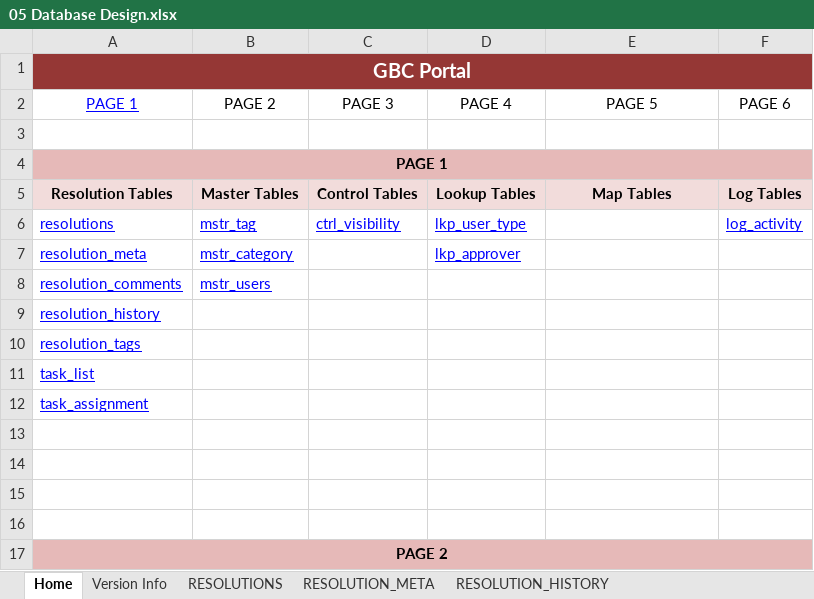
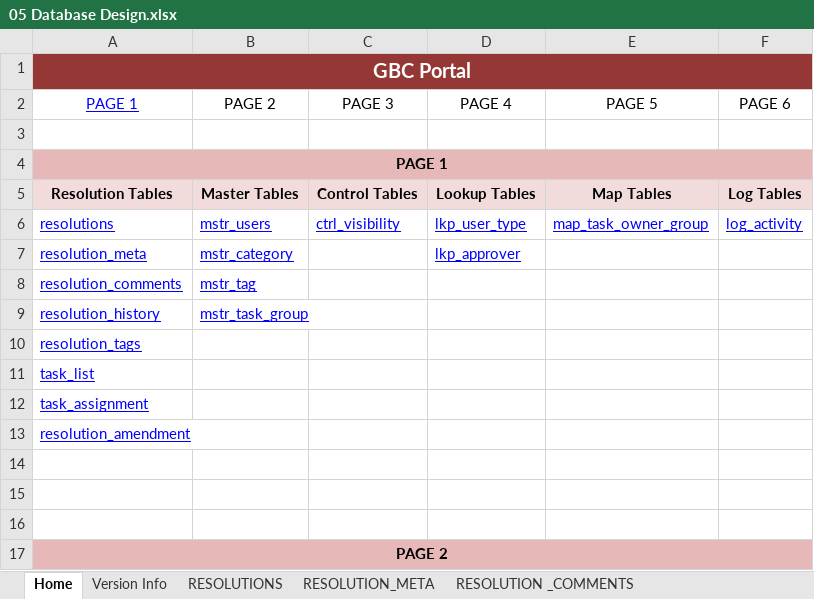
Before and after one commit to basavarajskumbar/Applications, an Excel workbook: 01 GBC Portal/05 Database Design.xlsx, sheet Home, drawn as a sheet; values as stored, in another font and other column widths than the file's, no borders; the diff names each change by its address in the sheet, - before the commit and + after, or states it on an @@ line.

```diff
--- a/01 GBC Portal/05 Database Design.xlsx (sheet Home)
+++ b/01 GBC Portal/05 Database Design.xlsx (sheet Home)
-B6: mstr_tag
+B6: mstr_users
-E6: (empty)
+E6: map_task_owner_group
-B8: mstr_users
+B8: mstr_tag
-B9: (empty)
+B9: mstr_task_group
-A13: (empty)
+A13: resolution_amendment
```
Also changed, not shown: other sheet tabs, 01 GBC Portal/03 Product Backlog.xlsx, 02 Satvata Revamp/03 Product Backlog.xlsx, 9 other files.
